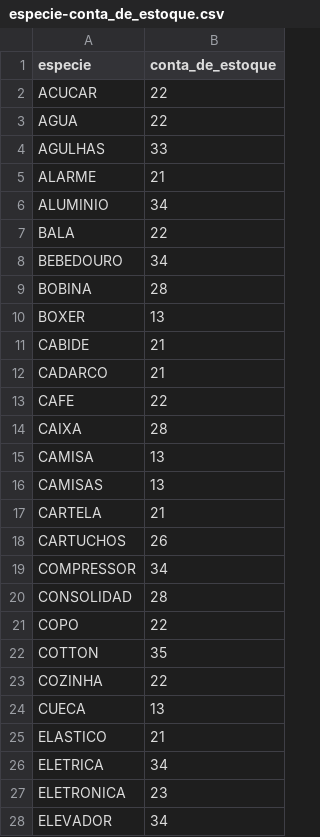
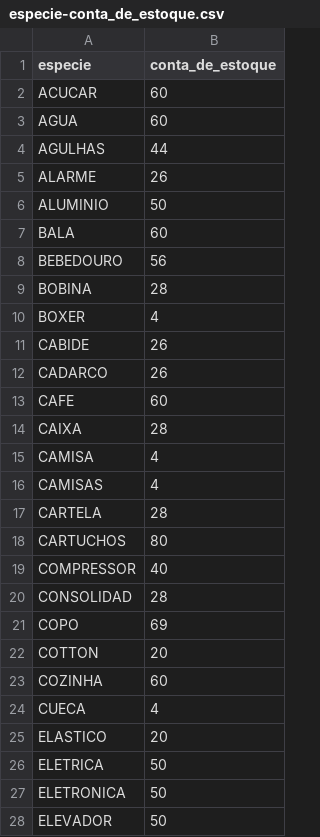
Before and after one commit to anselmobd/tuple-load, a CSV file: csv/especie-conta_de_estoque.csv, drawn as a sheet; only a part is shown; the diff covers the shown part only.

Commit message:
addressing new conta_de_estoque

```diff
--- a/csv/especie-conta_de_estoque.csv
+++ b/csv/especie-conta_de_estoque.csv
@@ -1,28 +1,28 @@
 "especie";"conta_de_estoque"
-"ACUCAR";22
-"AGUA";22
-"AGULHAS";33
-"ALARME";21
-"ALUMINIO";34
-"BALA";22
-"BEBEDOURO";34
+"ACUCAR";60
+"AGUA";60
+"AGULHAS";44
+"ALARME";26
+"ALUMINIO";50
+"BALA";60
+"BEBEDOURO";56
 "BOBINA";28
-"BOXER";13
-"CABIDE";21
-"CADARCO";21
-"CAFE";22
+"BOXER";4
+"CABIDE";26
+"CADARCO";26
+"CAFE";60
 "CAIXA";28
-"CAMISA";13
-"CAMISAS";13
-"CARTELA";21
-"CARTUCHOS";26
-"COMPRESSOR";34
+"CAMISA";4
+"CAMISAS";4
+"CARTELA";28
+"CARTUCHOS";80
+"COMPRESSOR";40
 "CONSOLIDAD";28
-"COPO";22
-"COTTON";35
-"COZINHA";22
-"CUECA";13
-"ELASTICO";21
-"ELETRICA";34
-"ELETRONICA";23
-"ELEVADOR";34
+"COPO";69
+"COTTON";20
+"COZINHA";60
+"CUECA";4
+"ELASTICO";20
+"ELETRICA";50
+"ELETRONICA";50
+"ELEVADOR";50
```
Also changed, not shown: 57 edited cells elsewhere in this file.
